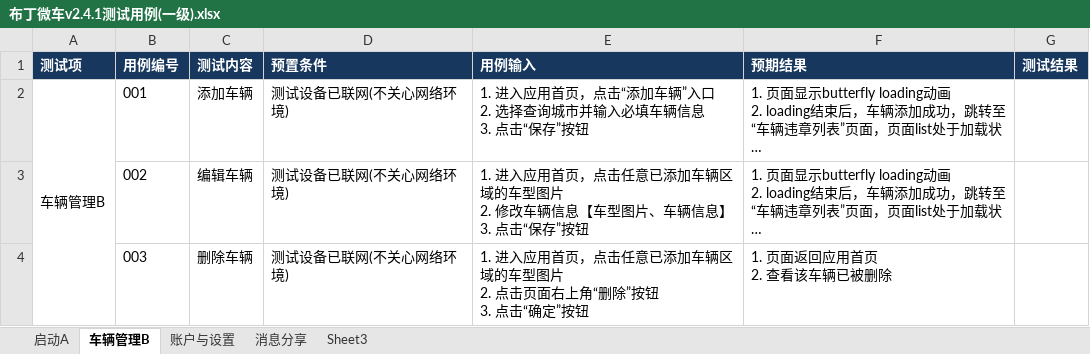
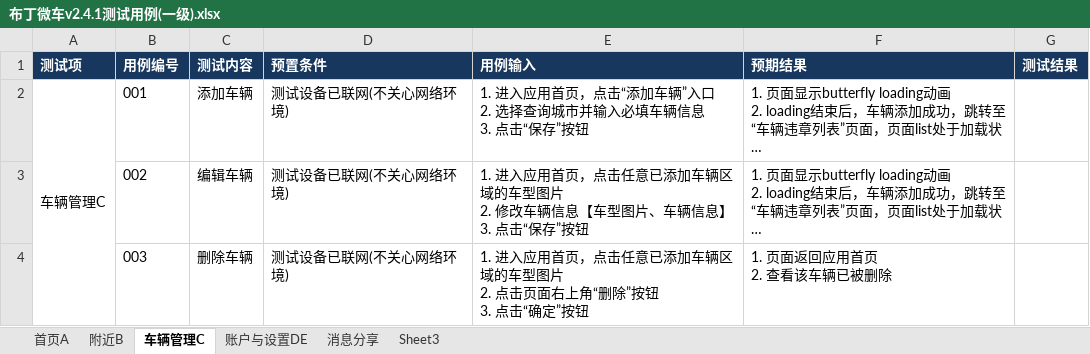
Before and after one commit to rwdxll/BudingTestCase, an Excel workbook: Buding_Primary_TestCases/布丁微车v2.4.1测试用例(一级).xlsx, sheet 车辆管理C, drawn as a sheet; long unchanged cells end in …; values as stored, in another font and other column widths than the file's, no borders; conditional formats not drawn; the diff names each change by its address in the sheet, - before the commit and + after, or states it on an @@ line.

```diff
--- a/Buding_Primary_TestCases/布丁微车v2.4.1测试用例(一级).xlsx (sheet 车辆管理C)
+++ b/Buding_Primary_TestCases/布丁微车v2.4.1测试用例(一级).xlsx (sheet 车辆管理C)
-sheet tab: 启动A
+sheet tab: 首页A
-sheet tab: 车辆管理B
+sheet tab: 车辆管理C
-sheet tab: 账户与设置
+sheet tab: 账户与设置DE
+sheet tab: 附近B
-A2 (测试项): 车辆管理B
+A2 (测试项): 车辆管理C
```
Also changed, not shown: sheet 账户与设置DE, sheet 消息分享, sheet 首页A.
